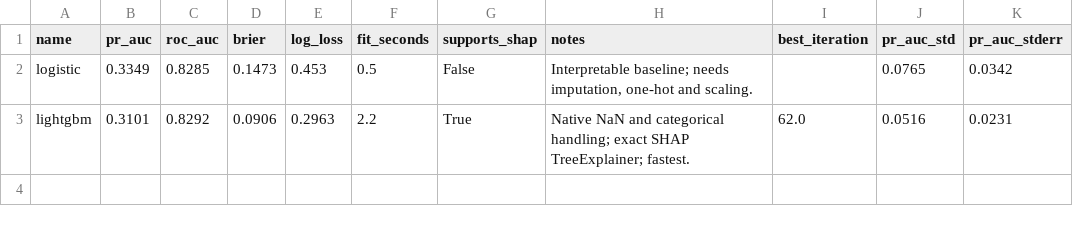
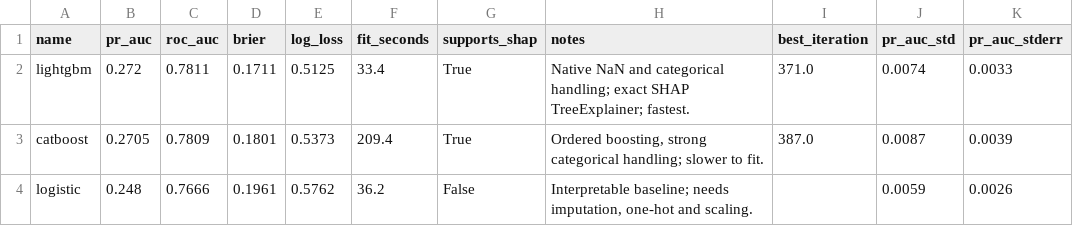
Before and after one commit to Neha18072004/credit-risk-intelligence-platform, a CSV file: models/bakeoff.csv, drawn as a sheet.

Commit message:
Guard against overwriting a model trained on more data
The fresh-clone check caught that the committed model reported 'trained on
4,000 rows'. My own verification of the slim install profile had run the
training pipeline in sample mode, which wrote straight over the artifacts
fitted to all 307,511 rows.

That is the third time this class of mistake has occurred: once from the test
suite, once from a manual command, once here. Each time the only symptom was
the reported metrics quietly changing, and each time it was caught by chance
rather than by anything failing. Fixing the instance is not enough when the
shape of the mistake keeps recurring.

train() now refuses to save when the existing artifacts were fitted to more
than twice the current row count, and names the three ways forward: train on
the real data, pass --force, or train without saving. Regenerated the real
artifacts and verified the guard blocks the exact command that caused the loss.

300 tests passing.

```diff
--- a/models/bakeoff.csv
+++ b/models/bakeoff.csv
@@ -1,3 +1,4 @@
 name,pr_auc,roc_auc,brier,log_loss,fit_seconds,supports_shap,notes,best_iteration,pr_auc_std,pr_auc_stderr
-logistic,0.3349,0.8285,0.1473,0.453,0.5,False,"Interpretable baseline; needs imputation, one-hot and scaling.",,0.0765,0.0342
-lightgbm,0.3101,0.8292,0.0906,0.2963,2.2,True,Native NaN and categorical handling; exact SHAP TreeExplainer; fastest.,62.0,0.0516,0.0231
+lightgbm,0.272,0.7811,0.1711,0.5125,33.4,True,Native NaN and categorical handling; exact SHAP TreeExplainer; fastest.,371.0,0.0074,0.0033
+catboost,0.2705,0.7809,0.1801,0.5373,209.4,True,"Ordered boosting, strong categorical handling; slower to fit.",387.0,0.0087,0.0039
+logistic,0.248,0.7666,0.1961,0.5762,36.2,False,"Interpretable baseline; needs imputation, one-hot and scaling.",,0.0059,0.0026
```
Also changed, not shown: 11 other files.
